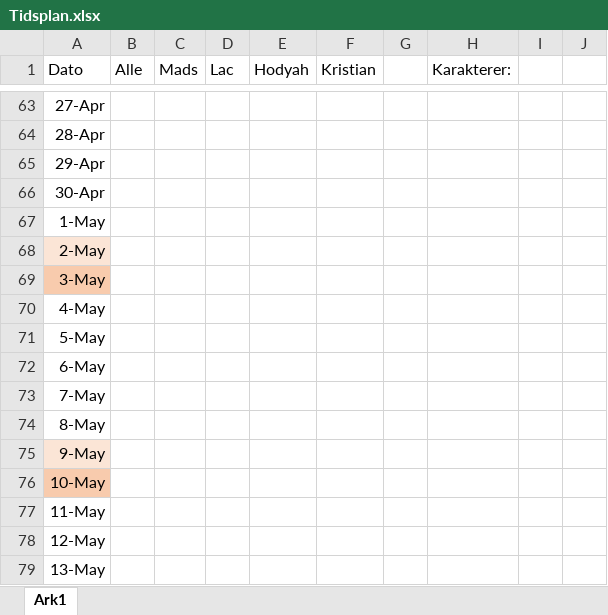
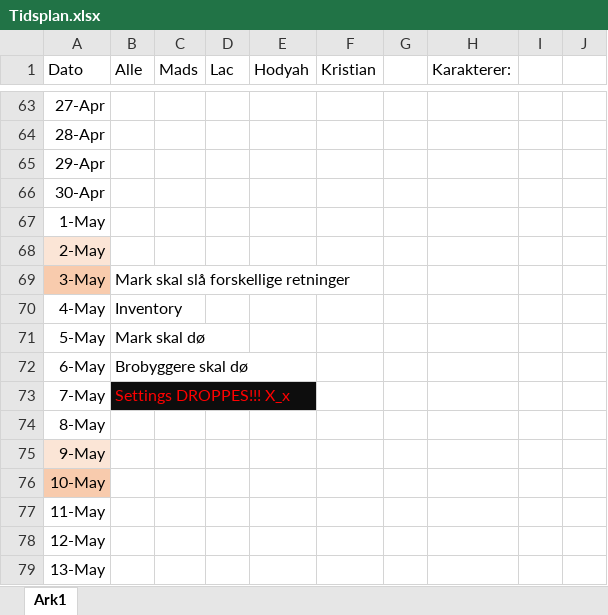
Before and after one commit to froemosen/Life-Of-Mark---After-Iteration-0, an Excel workbook: Skriftlige Produkter/Tidsplan.xlsx, sheet Ark1, drawn as a sheet; only a part is shown, gaps mark what is left out; values as stored, in another font and other column widths than the file's, no borders; the diff names each change by its address in the sheet, - before the commit and + after, or states it on an @@ line.

```diff
--- a/Skriftlige Produkter/Tidsplan.xlsx (sheet Ark1)
+++ b/Skriftlige Produkter/Tidsplan.xlsx (sheet Ark1)
-B69 (Alle): (empty)
+B69 (Alle): Mark skal slå forskellige retninger
-B70 (Alle): (empty)
+B70 (Alle): Inventory
-B71 (Alle): (empty)
+B71 (Alle): Mark skal dø
-B72 (Alle): (empty)
+B72 (Alle): Brobyggere skal dø
-B73 (Alle): (empty)
+B73 (Alle): Settings DROPPES!!! X_x
-B73 fill: none
+B73 fill: #0D0D0D
```
Also changed, not shown: 7 other files.
